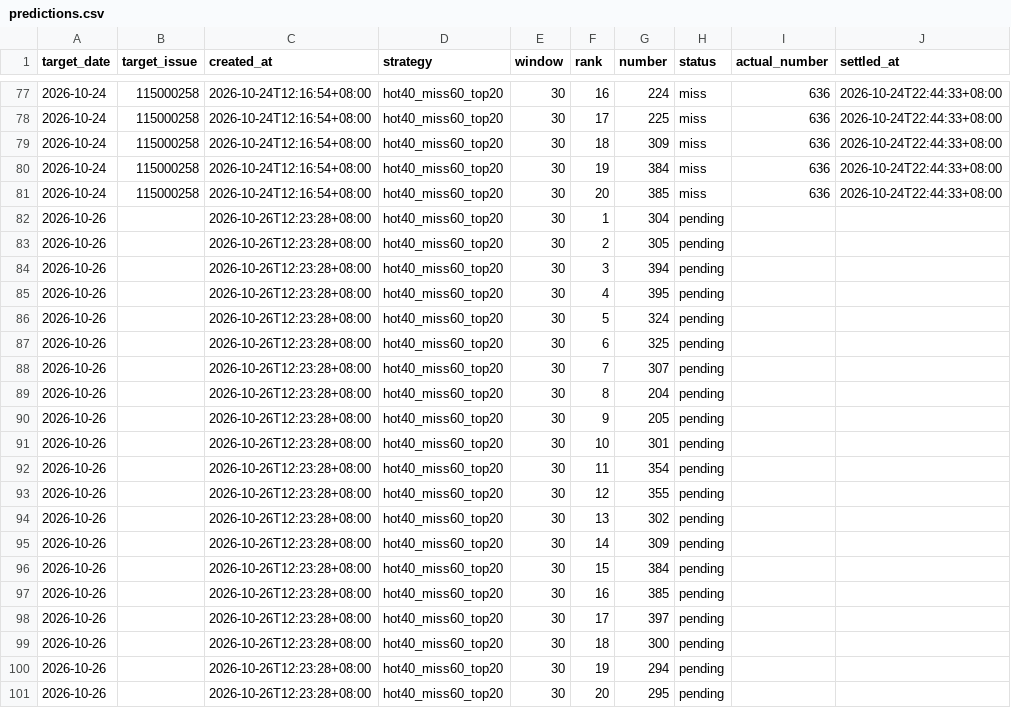
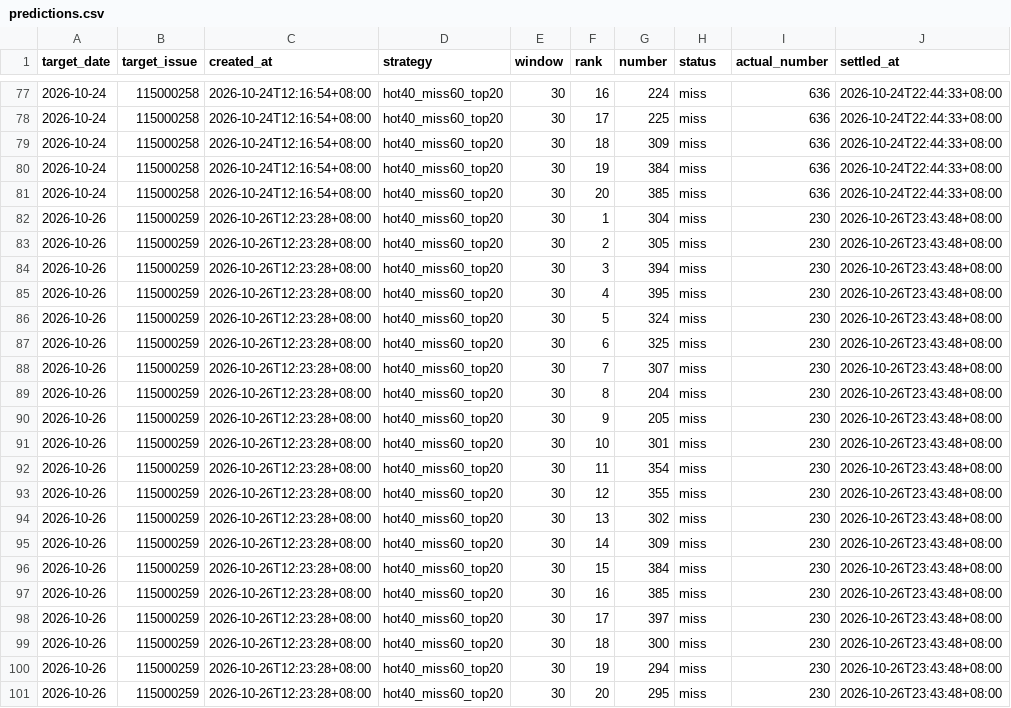
Before and after one commit to tjtptzdjms-hash/ThreeStar-AI, a CSV file: predictions.csv, drawn as a sheet; only a part is shown, gaps mark what is left out.

```diff
--- a/predictions.csv
+++ b/predictions.csv
@@ -81,21 +81,21 @@ target_date,target_issue,created_at,strategy,window,rank,number,status,actual_nu
 2026-10-24,115000258,2026-10-24T12:16:54+08:00,hot40_miss60_top20,30,20,385,miss,636,2026-10-24T22:44:33+08:00
-2026-10-26,,2026-10-26T12:23:28+08:00,hot40_miss60_top20,30,1,304,pending,,
-2026-10-26,,2026-10-26T12:23:28+08:00,hot40_miss60_top20,30,2,305,pending,,
-2026-10-26,,2026-10-26T12:23:28+08:00,hot40_miss60_top20,30,3,394,pending,,
-2026-10-26,,2026-10-26T12:23:28+08:00,hot40_miss60_top20,30,4,395,pending,,
-2026-10-26,,2026-10-26T12:23:28+08:00,hot40_miss60_top20,30,5,324,pending,,
-2026-10-26,,2026-10-26T12:23:28+08:00,hot40_miss60_top20,30,6,325,pending,,
-2026-10-26,,2026-10-26T12:23:28+08:00,hot40_miss60_top20,30,7,307,pending,,
-2026-10-26,,2026-10-26T12:23:28+08:00,hot40_miss60_top20,30,8,204,pending,,
-2026-10-26,,2026-10-26T12:23:28+08:00,hot40_miss60_top20,30,9,205,pending,,
-2026-10-26,,2026-10-26T12:23:28+08:00,hot40_miss60_top20,30,10,301,pending,,
-2026-10-26,,2026-10-26T12:23:28+08:00,hot40_miss60_top20,30,11,354,pending,,
-2026-10-26,,2026-10-26T12:23:28+08:00,hot40_miss60_top20,30,12,355,pending,,
-2026-10-26,,2026-10-26T12:23:28+08:00,hot40_miss60_top20,30,13,302,pending,,
-2026-10-26,,2026-10-26T12:23:28+08:00,hot40_miss60_top20,30,14,309,pending,,
-2026-10-26,,2026-10-26T12:23:28+08:00,hot40_miss60_top20,30,15,384,pending,,
-2026-10-26,,2026-10-26T12:23:28+08:00,hot40_miss60_top20,30,16,385,pending,,
-2026-10-26,,2026-10-26T12:23:28+08:00,hot40_miss60_top20,30,17,397,pending,,
-2026-10-26,,2026-10-26T12:23:28+08:00,hot40_miss60_top20,30,18,300,pending,,
-2026-10-26,,2026-10-26T12:23:28+08:00,hot40_miss60_top20,30,19,294,pending,,
-2026-10-26,,2026-10-26T12:23:28+08:00,hot40_miss60_top20,30,20,295,pending,,
+2026-10-26,115000259,2026-10-26T12:23:28+08:00,hot40_miss60_top20,30,1,304,miss,230,2026-10-26T23:43:48+08:00
+2026-10-26,115000259,2026-10-26T12:23:28+08:00,hot40_miss60_top20,30,2,305,miss,230,2026-10-26T23:43:48+08:00
+2026-10-26,115000259,2026-10-26T12:23:28+08:00,hot40_miss60_top20,30,3,394,miss,230,2026-10-26T23:43:48+08:00
+2026-10-26,115000259,2026-10-26T12:23:28+08:00,hot40_miss60_top20,30,4,395,miss,230,2026-10-26T23:43:48+08:00
+2026-10-26,115000259,2026-10-26T12:23:28+08:00,hot40_miss60_top20,30,5,324,miss,230,2026-10-26T23:43:48+08:00
+2026-10-26,115000259,2026-10-26T12:23:28+08:00,hot40_miss60_top20,30,6,325,miss,230,2026-10-26T23:43:48+08:00
+2026-10-26,115000259,2026-10-26T12:23:28+08:00,hot40_miss60_top20,30,7,307,miss,230,2026-10-26T23:43:48+08:00
+2026-10-26,115000259,2026-10-26T12:23:28+08:00,hot40_miss60_top20,30,8,204,miss,230,2026-10-26T23:43:48+08:00
+2026-10-26,115000259,2026-10-26T12:23:28+08:00,hot40_miss60_top20,30,9,205,miss,230,2026-10-26T23:43:48+08:00
+2026-10-26,115000259,2026-10-26T12:23:28+08:00,hot40_miss60_top20,30,10,301,miss,230,2026-10-26T23:43:48+08:00
+2026-10-26,115000259,2026-10-26T12:23:28+08:00,hot40_miss60_top20,30,11,354,miss,230,2026-10-26T23:43:48+08:00
+2026-10-26,115000259,2026-10-26T12:23:28+08:00,hot40_miss60_top20,30,12,355,miss,230,2026-10-26T23:43:48+08:00
+2026-10-26,115000259,2026-10-26T12:23:28+08:00,hot40_miss60_top20,30,13,302,miss,230,2026-10-26T23:43:48+08:00
+2026-10-26,115000259,2026-10-26T12:23:28+08:00,hot40_miss60_top20,30,14,309,miss,230,2026-10-26T23:43:48+08:00
+2026-10-26,115000259,2026-10-26T12:23:28+08:00,hot40_miss60_top20,30,15,384,miss,230,2026-10-26T23:43:48+08:00
+2026-10-26,115000259,2026-10-26T12:23:28+08:00,hot40_miss60_top20,30,16,385,miss,230,2026-10-26T23:43:48+08:00
+2026-10-26,115000259,2026-10-26T12:23:28+08:00,hot40_miss60_top20,30,17,397,miss,230,2026-10-26T23:43:48+08:00
+2026-10-26,115000259,2026-10-26T12:23:28+08:00,hot40_miss60_top20,30,18,300,miss,230,2026-10-26T23:43:48+08:00
+2026-10-26,115000259,2026-10-26T12:23:28+08:00,hot40_miss60_top20,30,19,294,miss,230,2026-10-26T23:43:48+08:00
+2026-10-26,115000259,2026-10-26T12:23:28+08:00,hot40_miss60_top20,30,20,295,miss,230,2026-10-26T23:43:48+08:00
```
Also changed, not shown: draws.csv.
